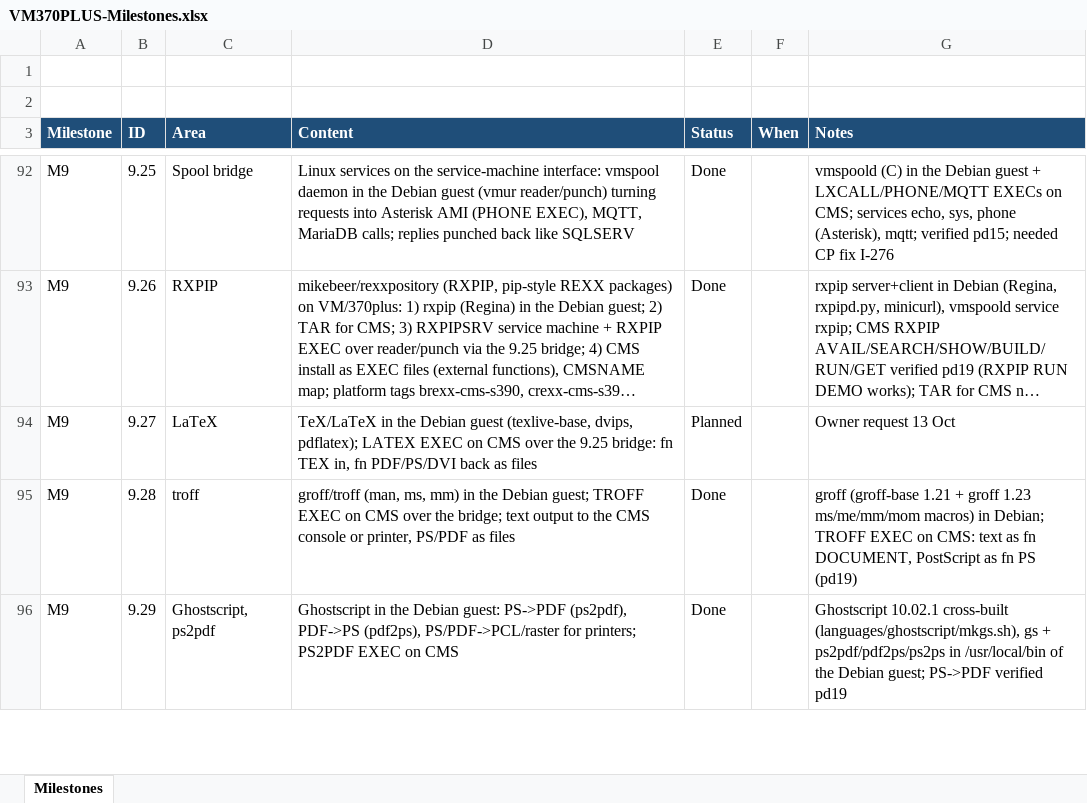
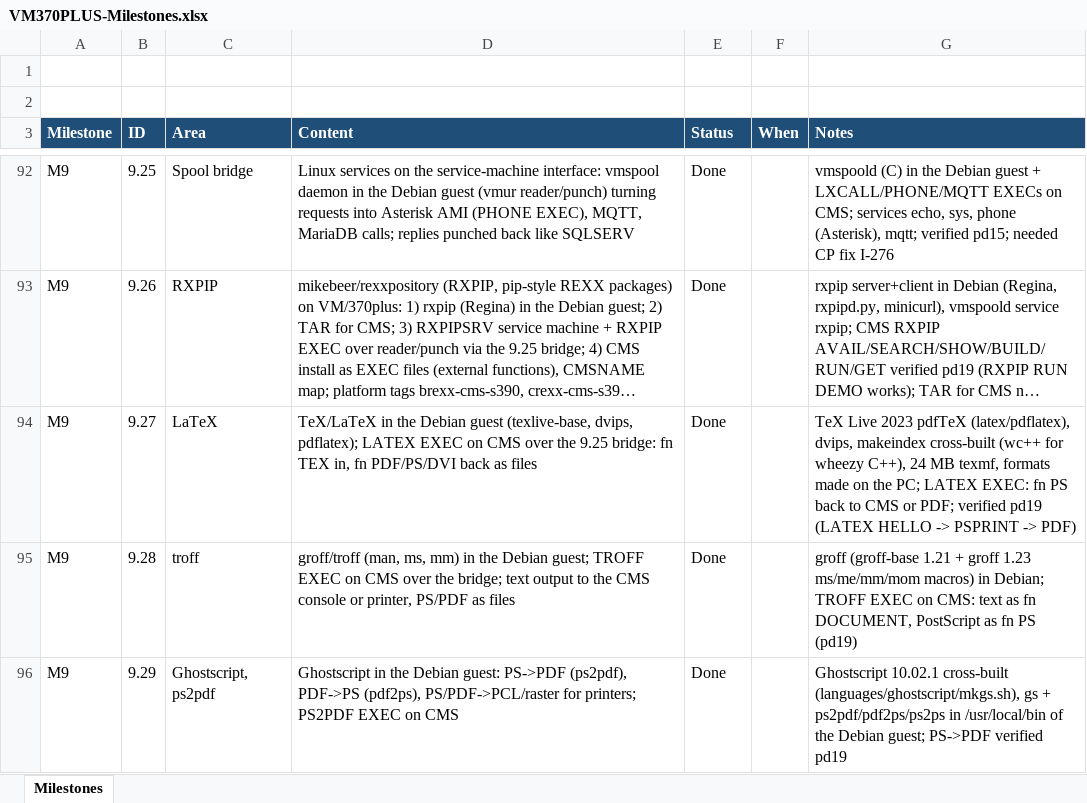
Before and after one commit to mikebeer/vm370plus, an Excel workbook: docs/VM370PLUS-Milestones.xlsx, sheet Milestones, drawn as a sheet; only a part is shown, gaps mark what is left out; long unchanged cells end in …; values as stored, in another font and other column widths than the file's, no borders; the diff names each change by its address in the sheet, - before the commit and + after, or states it on an @@ line.

```diff
--- a/docs/VM370PLUS-Milestones.xlsx (sheet Milestones)
+++ b/docs/VM370PLUS-Milestones.xlsx (sheet Milestones)
-E94 (Status): Planned
+E94 (Status): Done
-G94 (Notes): Owner request 13 Oct
+G94 (Notes): TeX Live 2023 pdfTeX (latex/pdflatex), dvips, makeindex cross-built (wc++ for wheezy C++), 24 MB texmf, formats made on the PC; LATEX EXEC: fn PS back to CMS or PDF; verified pd19 (LATEX HELLO -> PSPRINT -> PDF)
```
Also changed, not shown: 15 other files.
